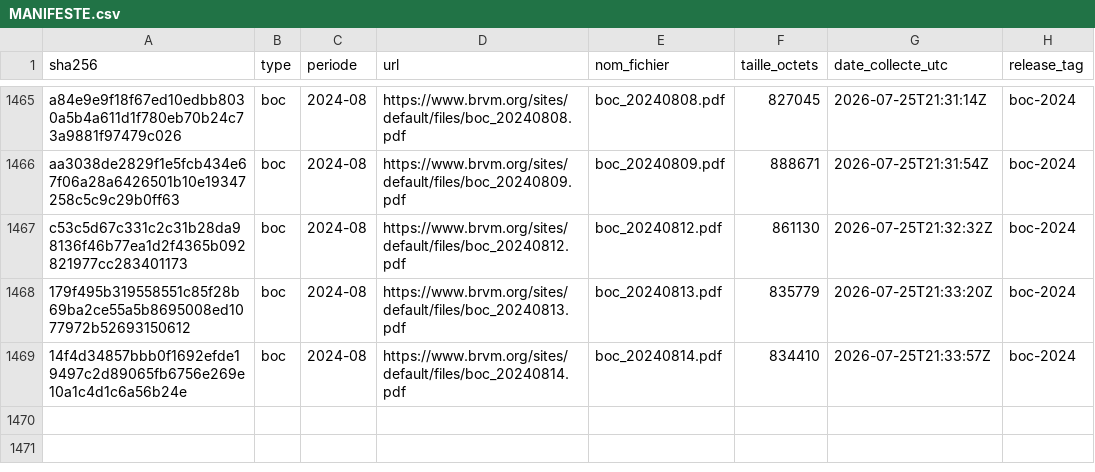
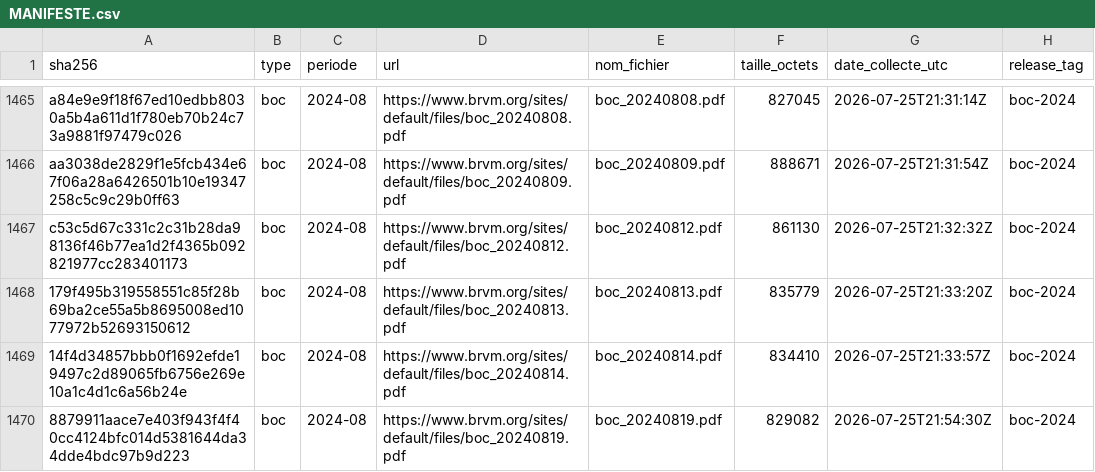
Before and after one commit to armelrosario-sys/brvm-data-pipeline, a CSV file: MANIFESTE.csv, drawn as a sheet; only a part is shown, gaps mark what is left out.

```diff
--- a/MANIFESTE.csv
+++ b/MANIFESTE.csv
@@ -1469 +1469,2 @@ c53c5d67c331c2c31b28da98136f46b77ea1d2f4365b092821977cc283401173,boc,2024-08,htt
 14f4d34857bbb0f1692efde19497c2d89065fb6756e269e10a1c4d1c6a56b24e,boc,2024-08,https://www.brvm.org/sites/default/files/boc_20240814.pdf,boc_20240814.pdf,834410,2026-07-25T21:33:57Z,boc-2024
+8879911aace7e403f943f4f40cc4124bfc014d5381644da34dde4bdc97b9d223,boc,2024-08,https://www.brvm.org/sites/default/files/boc_20240819.pdf,boc_20240819.pdf,829082,2026-07-25T21:54:30Z,boc-2024
```
Also changed, not shown: collecte/cours_quotidien_boc.csv, 2 other files.
